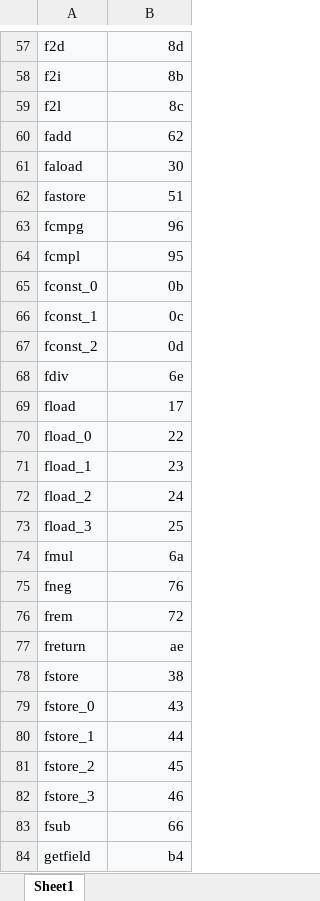
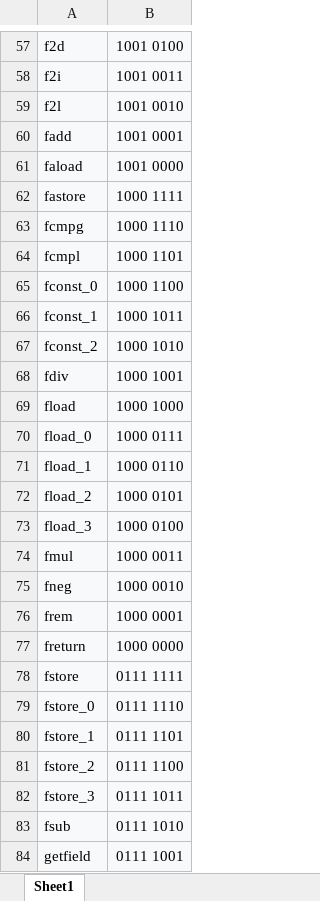
Before and after one commit to JayJay95/JavaByteCodeGenerator, an Excel workbook: Java_Bytecode_Instructions.xlsx, sheet Sheet1, drawn as a sheet; only a part is shown, gaps mark what is left out; values as stored, in another font and other column widths than the file's, no borders; the diff covers the shown part only; the diff names each change by its address in the sheet, - before the commit and + after, or states it on an @@ line.

```diff
--- a/Java_Bytecode_Instructions.xlsx (sheet Sheet1)
+++ b/Java_Bytecode_Instructions.xlsx (sheet Sheet1)
-B57: 8d
+B57: 1001 0100
-B58: 8b
+B58: 1001 0011
-B59: 8c
+B59: 1001 0010
-B60: 62
+B60: 1001 0001
-B61: 30
+B61: 1001 0000
-B62: 51
+B62: 1000 1111
-B63: 96
+B63: 1000 1110
-B64: 95
+B64: 1000 1101
-B65: 0b
+B65: 1000 1100
-B66: 0c
+B66: 1000 1011
-B67: 0d
+B67: 1000 1010
-B68: 6e
+B68: 1000 1001
-B69: 17
+B69: 1000 1000
-B70: 22
+B70: 1000 0111
-B71: 23
+B71: 1000 0110
-B72: 24
+B72: 1000 0101
-B73: 25
+B73: 1000 0100
-B74: 6a
+B74: 1000 0011
-B75: 76
+B75: 1000 0010
-B76: 72
+B76: 1000 0001
-B77: ae
+B77: 1000 0000
-B78: 38
+B78: 0111 1111
-B79: 43
+B79: 0111 1110
-B80: 44
+B80: 0111 1101
-B81: 45
+B81: 0111 1100
-B82: 46
+B82: 0111 1011
-B83: 66
+B83: 0111 1010
-B84: b4
+B84: 0111 1001
```
Also changed, not shown: 178 edited cells elsewhere in this sheet.
